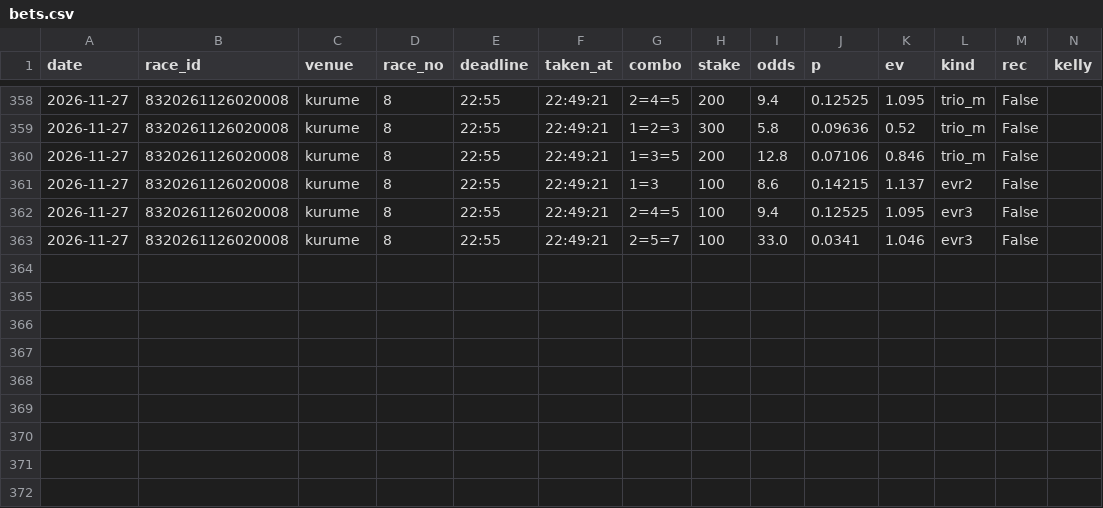
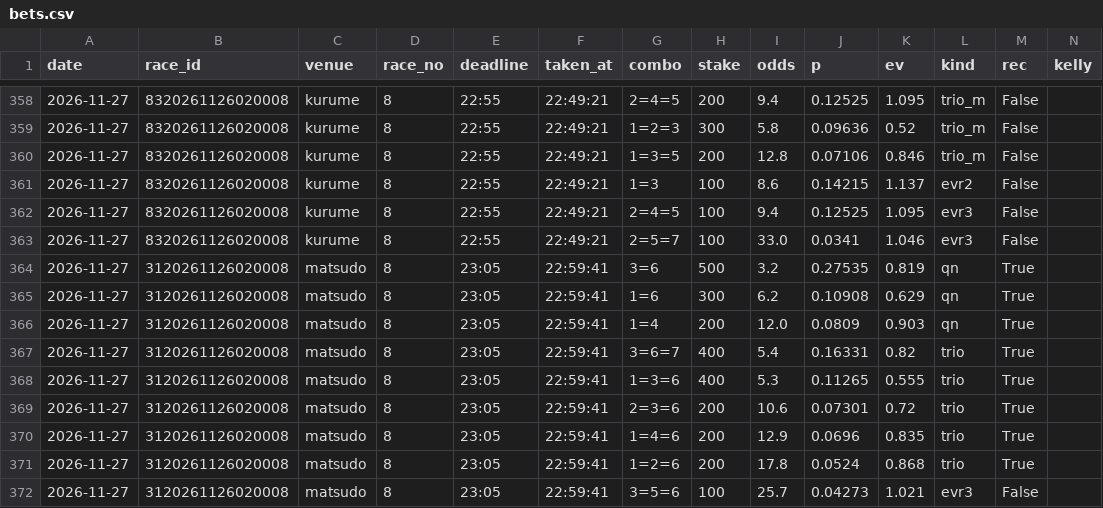
Before and after one commit to basebull120809-boop/keirin-ev, a CSV file: data/live/2026-11-27/bets.csv, drawn as a sheet; only a part is shown, gaps mark what is left out; the diff names each change by its address in the sheet, - before the commit and + after, or states it on an @@ line.

Commit message:
live matsudo 8R 買い

```diff
--- a/data/live/2026-11-27/bets.csv
+++ b/data/live/2026-11-27/bets.csv
+row 364: 2026-11-27 | 3120261126020008 | matsudo | 8 | 23:05 | 22:59:41 | 3=6 | 500 | 3.2 | 0.27535 | 0.819 | qn | True
+row 365: 2026-11-27 | 3120261126020008 | matsudo | 8 | 23:05 | 22:59:41 | 1=6 | 300 | 6.2 | 0.10908 | 0.629 | qn | True
+row 366: 2026-11-27 | 3120261126020008 | matsudo | 8 | 23:05 | 22:59:41 | 1=4 | 200 | 12.0 | 0.0809 | 0.903 | qn | True
+row 367: 2026-11-27 | 3120261126020008 | matsudo | 8 | 23:05 | 22:59:41 | 3=6=7 | 400 | 5.4 | 0.16331 | 0.82 | trio | True
+row 368: 2026-11-27 | 3120261126020008 | matsudo | 8 | 23:05 | 22:59:41 | 1=3=6 | 400 | 5.3 | 0.11265 | 0.555 | trio | True
+row 369: 2026-11-27 | 3120261126020008 | matsudo | 8 | 23:05 | 22:59:41 | 2=3=6 | 200 | 10.6 | 0.07301 | 0.72 | trio | True
+row 370: 2026-11-27 | 3120261126020008 | matsudo | 8 | 23:05 | 22:59:41 | 1=4=6 | 200 | 12.9 | 0.0696 | 0.835 | trio | True
+row 371: 2026-11-27 | 3120261126020008 | matsudo | 8 | 23:05 | 22:59:41 | 1=2=6 | 200 | 17.8 | 0.0524 | 0.868 | trio | True
+row 372: 2026-11-27 | 3120261126020008 | matsudo | 8 | 23:05 | 22:59:41 | 3=5=6 | 100 | 25.7 | 0.04273 | 1.021 | evr3 | False
```
Also changed, not shown: 8 other files.
